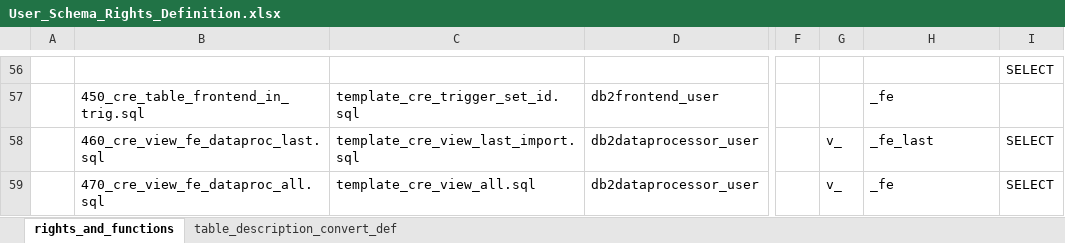
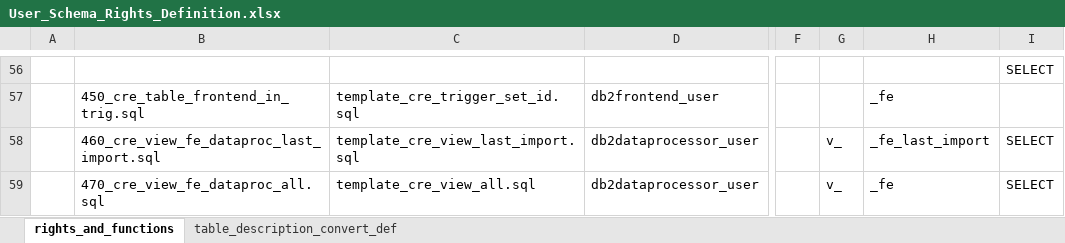
Before and after one commit to medizininformatik-initiative/INTERPOLAR, an Excel workbook: Postgres-cds_hub/init/template/User_Schema_Rights_Definition.xlsx, sheet rights_and_functions, drawn as a sheet; only a part is shown, gaps mark what is left out; values as stored, in another font and other column widths than the file's, no borders; the diff names each change by its address in the sheet, - before the commit and + after, or states it on an @@ line.

Commit message:
DB - renaming the fe last import view to match the general naming scheme

```diff
--- a/Postgres-cds_hub/init/template/User_Schema_Rights_Definition.xlsx (sheet rights_and_functions)
+++ b/Postgres-cds_hub/init/template/User_Schema_Rights_Definition.xlsx (sheet rights_and_functions)
-B58: 460_cre_view_fe_dataproc_last.sql
+B58: 460_cre_view_fe_dataproc_last_import.sql
-H58: _fe_last
+H58: _fe_last_import
```
Also changed, not shown: 1 other file.
